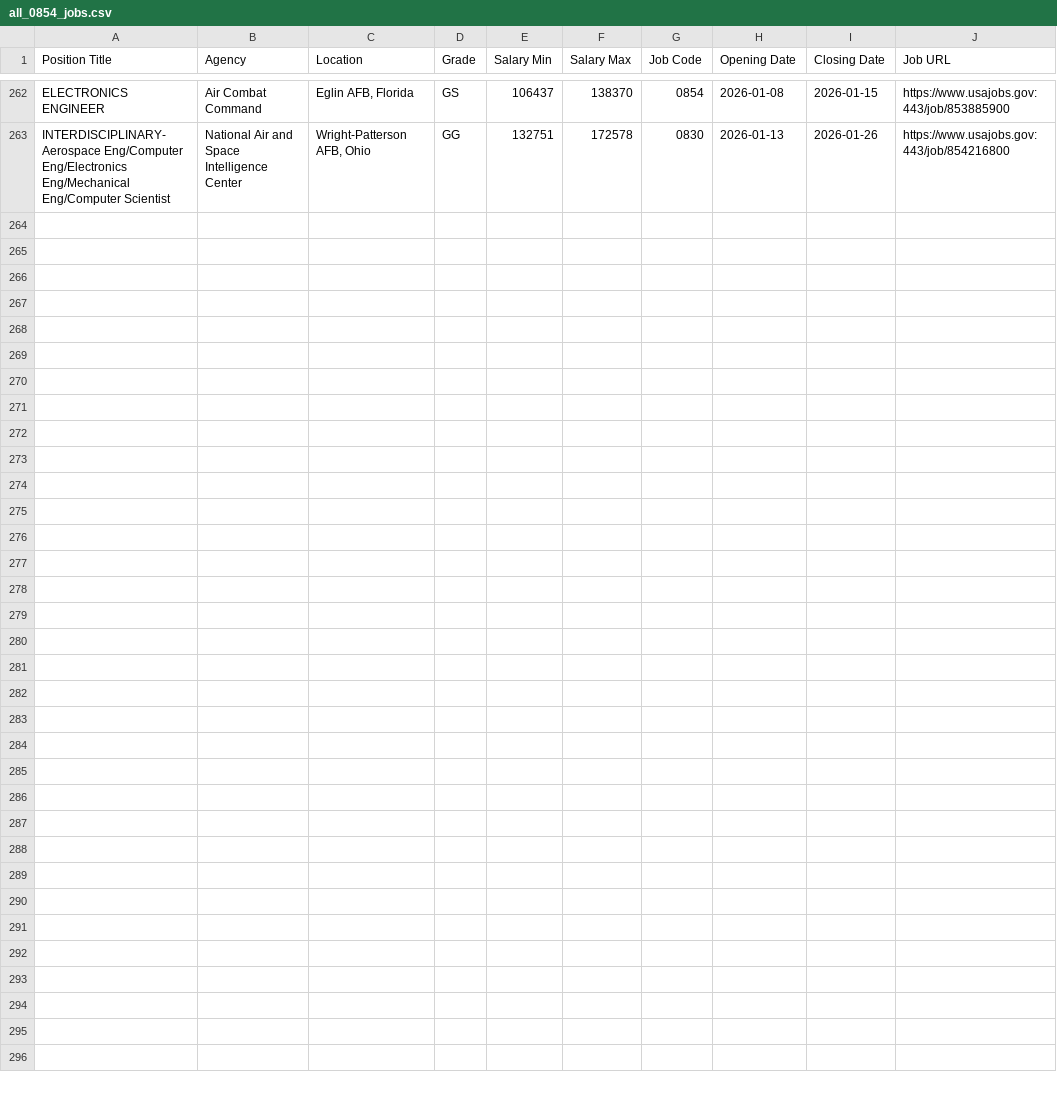
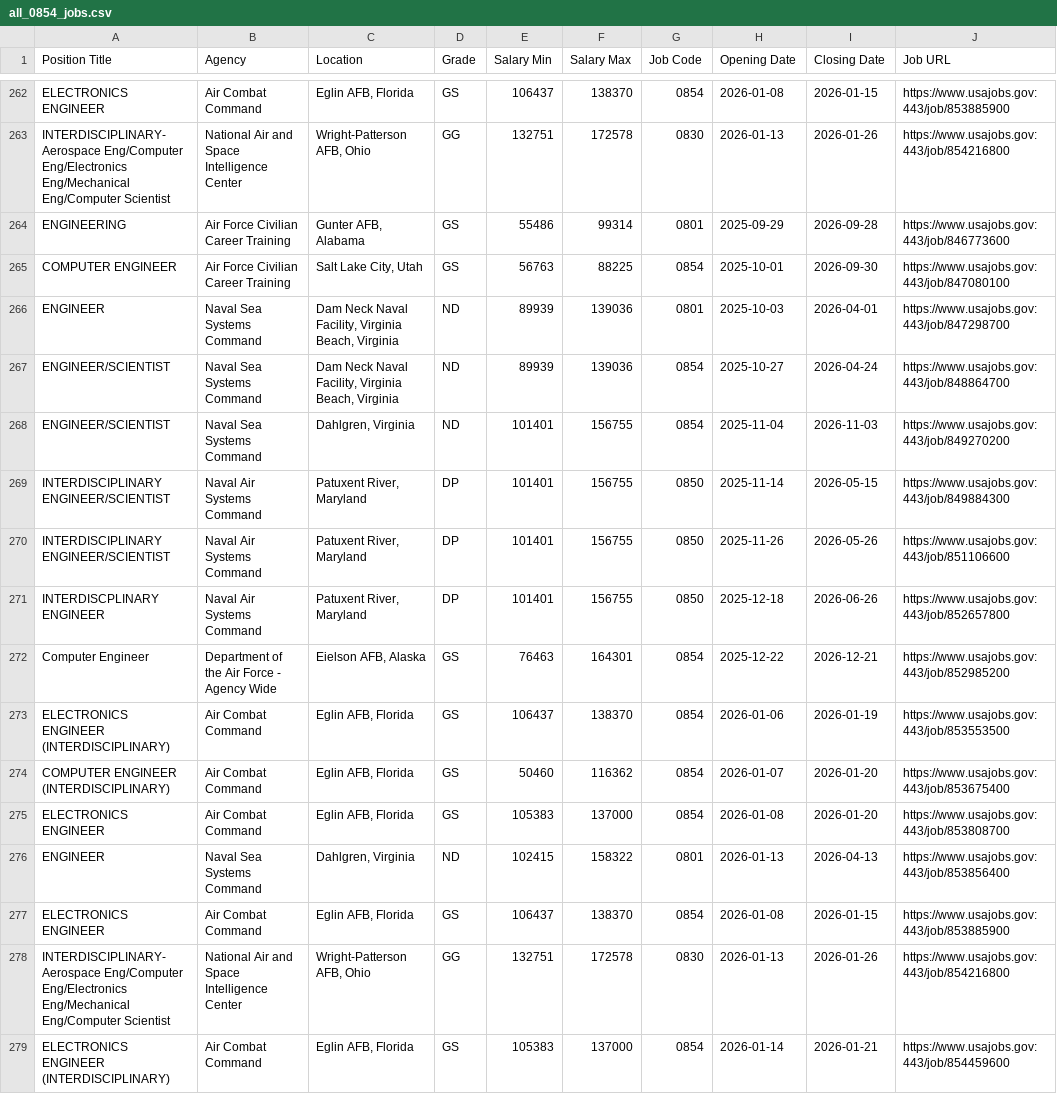
Before and after one commit to fartbagxp/fedjobs, a CSV file: data/raw/all_0854_jobs.csv, drawn as a sheet; only a part is shown, gaps mark what is left out; the diff names each change by its address in the sheet, - before the commit and + after, or states it on an @@ line.

```diff
--- a/data/raw/all_0854_jobs.csv
+++ b/data/raw/all_0854_jobs.csv
+row 264: ENGINEERING | Air Force Civilian Career Training | Gunter AFB, Alabama | GS | 55486 | 99314 | 0801 | 2025-09-29 | 2026-09-28 | https://www.usajobs.gov:443/job/846773600
+row 265: COMPUTER ENGINEER | Air Force Civilian Career Training | Salt Lake City, Utah | GS | 56763 | 88225 | 0854 | 2025-10-01 | 2026-09-30 | https://www.usajobs.gov:443/job/847080100
+row 266: ENGINEER | Naval Sea Systems Command | Dam Neck Naval Facility, Virginia Beach, Virginia | ND | 89939 | 139036 | 0801 | 2025-10-03 | 2026-04-01 | https://www.usajobs.gov:443/job/847298700
+row 267: ENGINEER/SCIENTIST | Naval Sea Systems Command | Dam Neck Naval Facility, Virginia Beach, Virginia | ND | 89939 | 139036 | 0854 | 2025-10-27 | 2026-04-24 | https://www.usajobs.gov:443/job/848864700
+row 268: ENGINEER/SCIENTIST | Naval Sea Systems Command | Dahlgren, Virginia | ND | 101401 | 156755 | 0854 | 2025-11-04 | 2026-11-03 | https://www.usajobs.gov:443/job/849270200
+row 269: INTERDISCIPLINARY ENGINEER/SCIENTIST | Naval Air Systems Command | Patuxent River, Maryland | DP | 101401 | 156755 | 0850 | 2025-11-14 | 2026-05-15 | https://www.usajobs.gov:443/job/849884300
+row 270: INTERDISCIPLINARY ENGINEER/SCIENTIST | Naval Air Systems Command | Patuxent River, Maryland | DP | 101401 | 156755 | 0850 | 2025-11-26 | 2026-05-26 | https://www.usajobs.gov:443/job/851106600
+row 271: INTERDISCPLINARY ENGINEER | Naval Air Systems Command | Patuxent River, Maryland | DP | 101401 | 156755 | 0850 | 2025-12-18 | 2026-06-26 | https://www.usajobs.gov:443/job/852657800
+row 272: Computer Engineer | Department of the Air Force - Agency Wide | Eielson AFB, Alaska | GS | 76463 | 164301 | 0854 | 2025-12-22 | 2026-12-21 | https://www.usajobs.gov:443/job/852985200
+row 273: ELECTRONICS ENGINEER (INTERDISCIPLINARY) | Air Combat Command | Eglin AFB, Florida | GS | 106437 | 138370 | 0854 | 2026-01-06 | 2026-01-19 | https://www.usajobs.gov:443/job/853553500
+row 274: COMPUTER ENGINEER (INTERDISCIPLINARY) | Air Combat Command | Eglin AFB, Florida | GS | 50460 | 116362 | 0854 | 2026-01-07 | 2026-01-20 | https://www.usajobs.gov:443/job/853675400
+row 275: ELECTRONICS ENGINEER | Air Combat Command | Eglin AFB, Florida | GS | 105383 | 137000 | 0854 | 2026-01-08 | 2026-01-20 | https://www.usajobs.gov:443/job/853808700
+row 276: ENGINEER | Naval Sea Systems Command | Dahlgren, Virginia | ND | 102415 | 158322 | 0801 | 2026-01-13 | 2026-04-13 | https://www.usajobs.gov:443/job/853856400
+row 277: ELECTRONICS ENGINEER | Air Combat Command | Eglin AFB, Florida | GS | 106437 | 138370 | 0854 | 2026-01-08 | 2026-01-15 | https://www.usajobs.gov:443/job/853885900
+row 278: INTERDISCIPLINARY-Aerospace Eng/Computer Eng/Electronics Eng/Mechanical Eng/Computer Scientist | National Air and Space Intelligence Center | Wright-Patterson AFB, Ohio | GG | 132751 | 172578 | 0830 | 2026-01-13 | 2026-01-26 | https://www.usajobs.gov:443/job/854216800
+row 279: ELECTRONICS ENGINEER (INTERDISCIPLINARY) | Air Combat Command | Eglin AFB, Florida | GS | 105383 | 137000 | 0854 | 2026-01-14 | 2026-01-21 | https://www.usajobs.gov:443/job/854459600
```
Also changed, not shown: data/raw/all_1560_jobs.csv, data/raw/all_IRS_jobs.csv, 3 other files.
